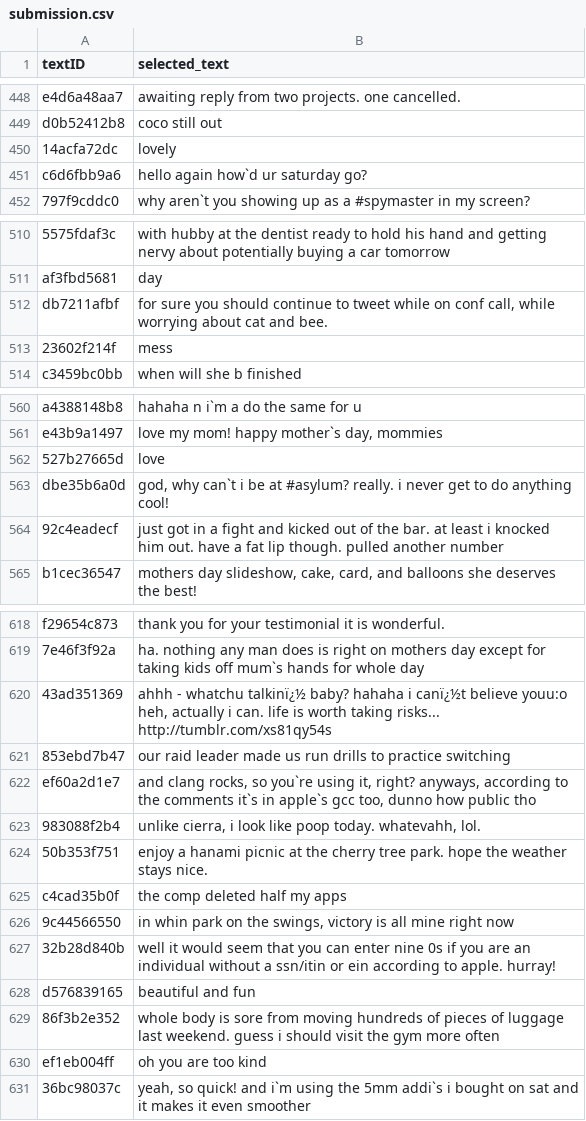
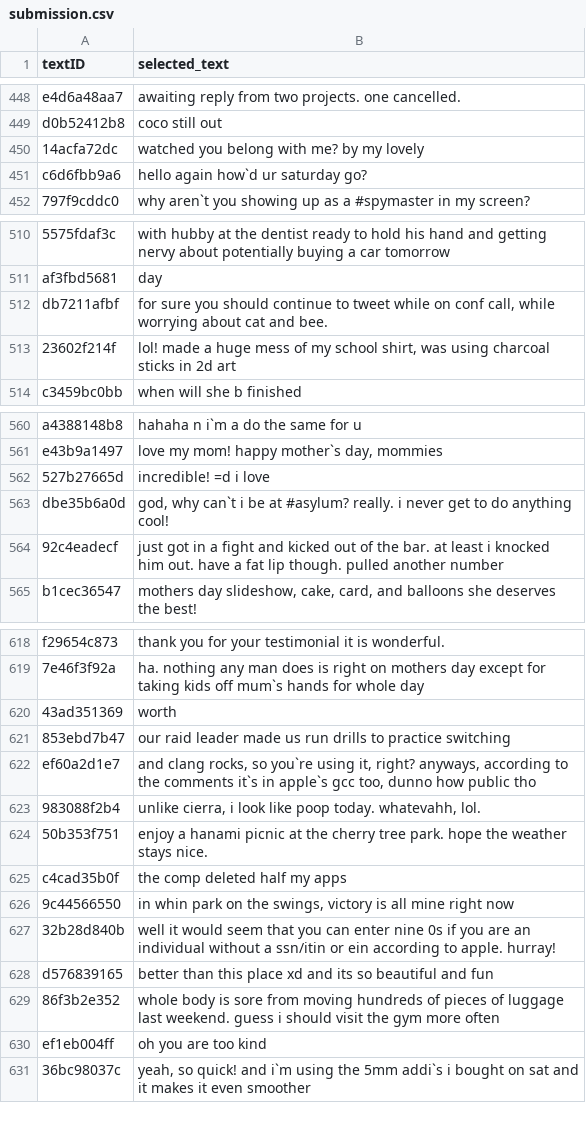
Before and after one commit to harkindo/CS434-final-proj, a CSV file: data/submission.csv, drawn as a sheet; only a part is shown, gaps mark what is left out; the diff covers the shown part only.

```diff
--- a/data/submission.csv
+++ b/data/submission.csv
@@ -449,3 +449,3 @@ e4d6a48aa7,awaiting reply from two projects. one cancelled.
 d0b52412b8,coco still out
-14acfa72dc,lovely
+14acfa72dc,watched you belong with me? by my lovely
 c6d6fbb9a6, hello again  how`d ur saturday go?
@@ -512,3 +512,3 @@ af3fbd5681,day
 db7211afbf,"for sure you should continue to tweet while on conf call, while worrying about cat and bee."
-23602f214f,mess
+23602f214f,"lol! made a huge mess of my school shirt, was using charcoal sticks in 2d art"
 c3459bc0bb, when will she b finished
@@ -561,3 +561,3 @@ a4388148b8, hahaha n i`m a do the same for u
 e43b9a1497,"love my mom! happy mother`s day, mommies"
-527b27665d,love
+527b27665d,incredible! =d i love
 dbe35b6a0d,"god, why can`t i be at #asylum? really. i never get to do anything cool!"
@@ -619,3 +619,3 @@ f29654c873,thank you for your testimonial it is wonderful.
 7e46f3f92a, ha. nothing any man does is right on mothers day except for taking kids off mum`s hands for whole day
-43ad351369,"ahhh - whatchu talkinï¿½ baby? hahaha i canï¿½t believe youu:o heh, actually i can. life is worth taking risks... http://tumblr.com/xs81qy54s"
+43ad351369,worth
 853ebd7b47, our raid leader made us run drills to practice switching
@@ -627,3 +627,3 @@ c4cad35b0f,the comp deleted half my apps
 32b28d840b,well it would seem that you can enter nine 0s if you are an individual without a ssn/itin or ein according to apple. hurray!
-d576839165,beautiful and fun
+d576839165,better than this place xd and its so beautiful and fun
 86f3b2e352,whole body is sore from moving hundreds of pieces of luggage last weekend.   guess i should visit the gym more often
```
Also changed, not shown: 53 edited cells elsewhere in this file, 1 other file.
